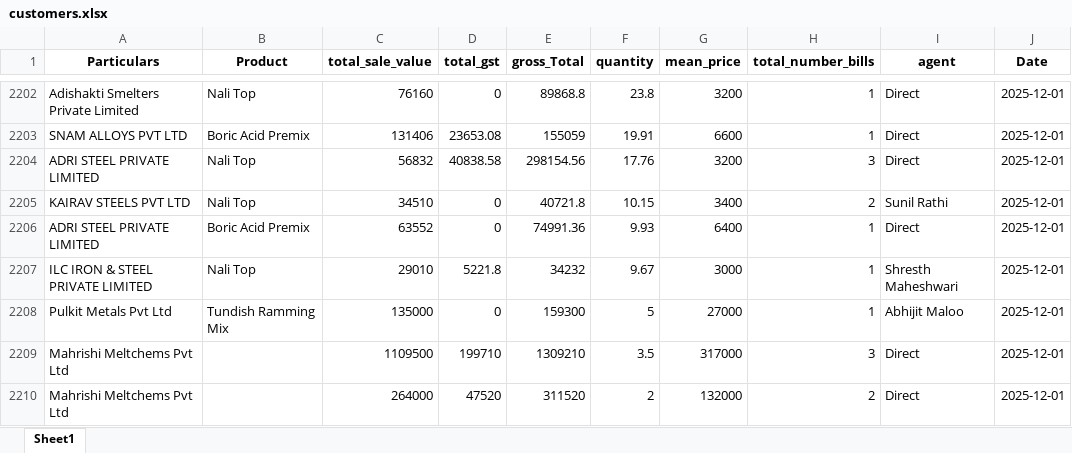
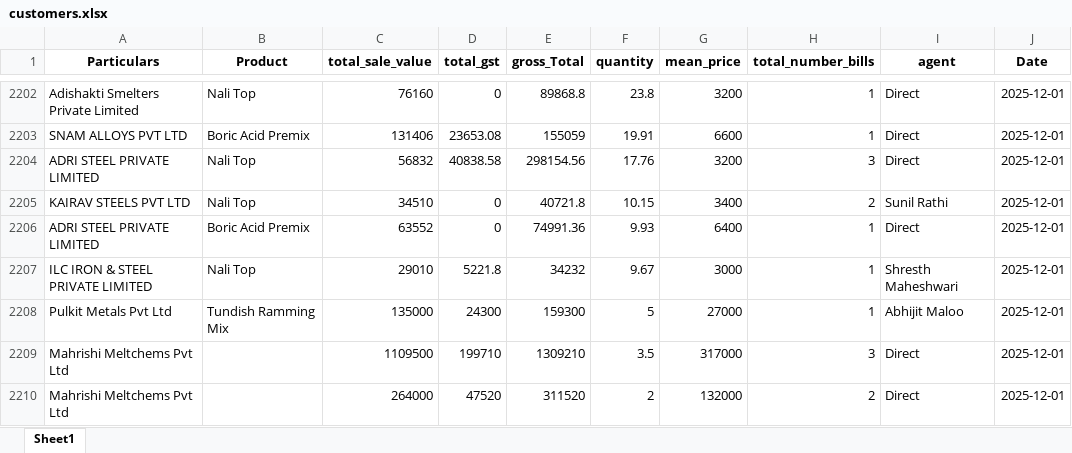
Before and after one commit to obhutara/SalesDashboard, an Excel workbook: src/customers.xlsx, sheet Sheet1, drawn as a sheet; only a part is shown, gaps mark what is left out; values as stored, in another font and other column widths than the file's, no borders; the diff names each change by its address in the sheet, - before the commit and + after, or states it on an @@ line.

Commit message:
updated 31/12

```diff
--- a/src/customers.xlsx (sheet Sheet1)
+++ b/src/customers.xlsx (sheet Sheet1)
-D2208 (total_gst): 0
+D2208 (total_gst): 24300
```
